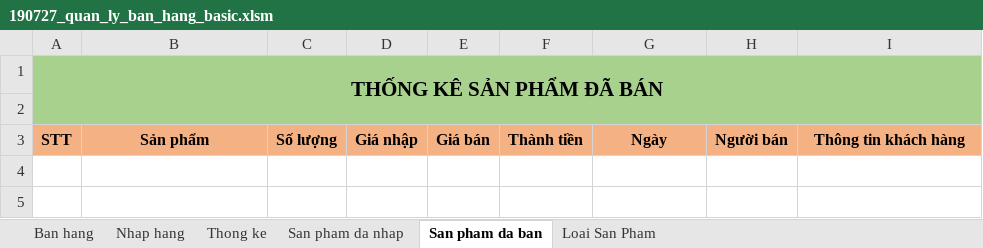
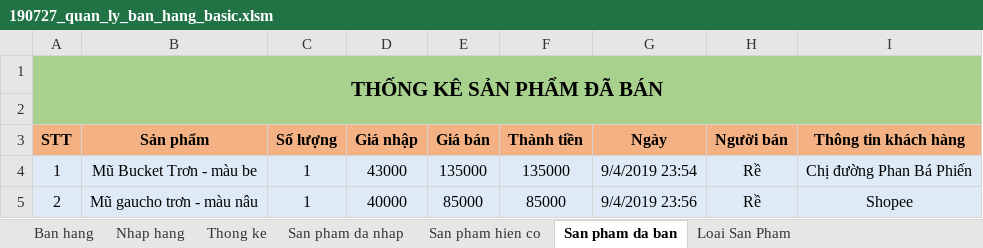
Before and after one commit to QuangQuoc/quanlybanhang, an Excel workbook: 01. File excel quan ly/190727_quan_ly_ban_hang_basic.xlsm, sheet San pham da ban, drawn as a sheet; values as stored, in another font and other column widths than the file's, no borders; the diff names each change by its address in the sheet, - before the commit and + after, or states it on an @@ line.

```diff
--- a/01. File excel quan ly/190727_quan_ly_ban_hang_basic.xlsm (sheet San pham da ban)
+++ b/01. File excel quan ly/190727_quan_ly_ban_hang_basic.xlsm (sheet San pham da ban)
+sheet tab: San pham hien co
+row 4: 1 | Mũ Bucket Trơn - màu be | 1 | 43000 | 135000 | 135000 | 9/4/2019 23:54 | Rề | Chị đường Phan Bá Phiến
+row 5: 2 | Mũ gaucho trơn - màu nâu | 1 | 40000 | 85000 | 85000 | 9/4/2019 23:56 | Rề | Shopee
```
Also changed, not shown: sheet Ban hang, sheet San pham da nhap, sheet Loai San Pham, charts or pictures.
